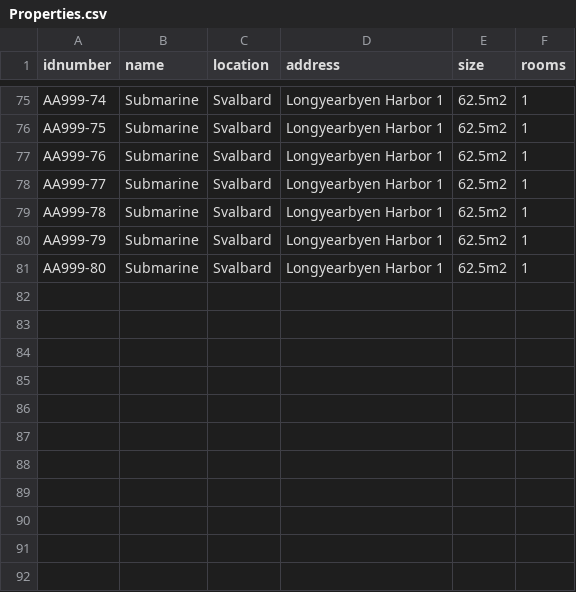
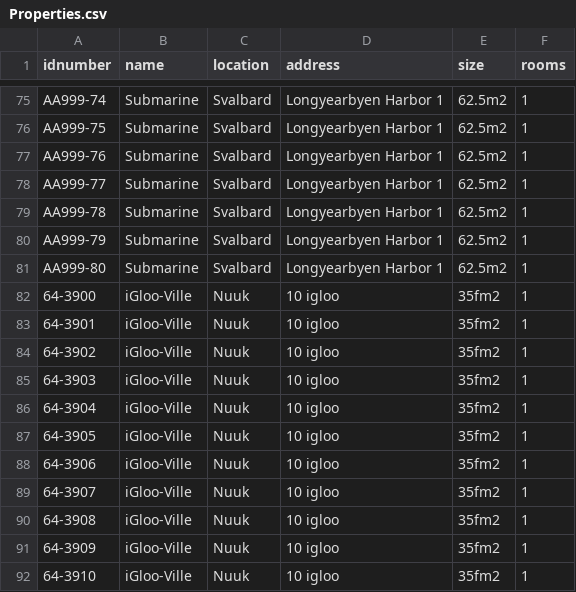
Before and after one commit to boathungry/NaN_air_H39, a CSV file: NaNair39/csv_files/Properties.csv, drawn as a sheet; only a part is shown, gaps mark what is left out; the diff names each change by its address in the sheet, - before the commit and + after, or states it on an @@ line.

Commit message:
ok

```diff
--- a/NaNair39/csv_files/Properties.csv
+++ b/NaNair39/csv_files/Properties.csv
+row 82: 64-3900 | iGloo-Ville | Nuuk | 10 igloo | 35fm2 | 1
+row 83: 64-3901 | iGloo-Ville | Nuuk | 10 igloo | 35fm2 | 1
+row 84: 64-3902 | iGloo-Ville | Nuuk | 10 igloo | 35fm2 | 1
+row 85: 64-3903 | iGloo-Ville | Nuuk | 10 igloo | 35fm2 | 1
+row 86: 64-3904 | iGloo-Ville | Nuuk | 10 igloo | 35fm2 | 1
+row 87: 64-3905 | iGloo-Ville | Nuuk | 10 igloo | 35fm2 | 1
+row 88: 64-3906 | iGloo-Ville | Nuuk | 10 igloo | 35fm2 | 1
+row 89: 64-3907 | iGloo-Ville | Nuuk | 10 igloo | 35fm2 | 1
+row 90: 64-3908 | iGloo-Ville | Nuuk | 10 igloo | 35fm2 | 1
+row 91: 64-3909 | iGloo-Ville | Nuuk | 10 igloo | 35fm2 | 1
+row 92: 64-3910 | iGloo-Ville | Nuuk | 10 igloo | 35fm2 | 1
```
